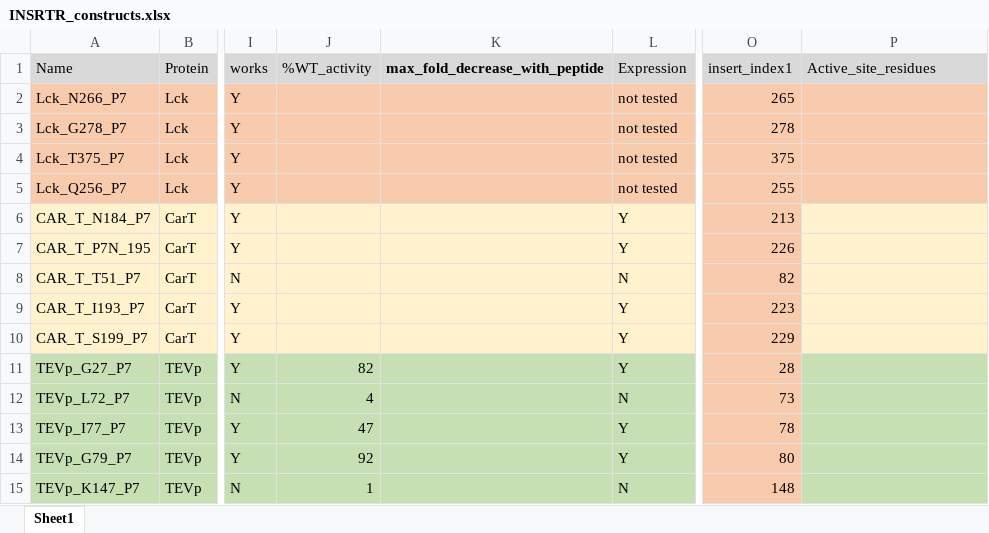
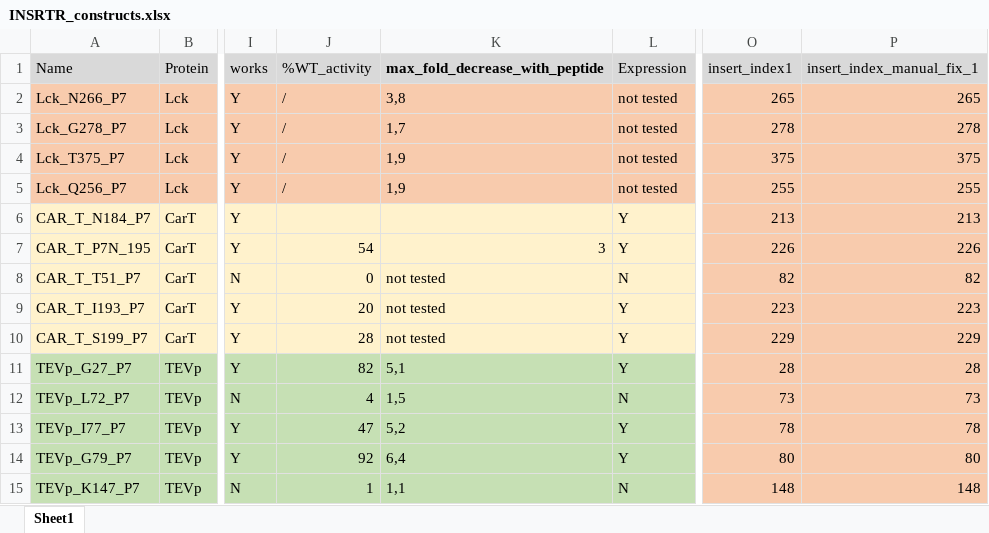
Before and after one commit to ajasja/INSRTR, an Excel workbook: data/INSRTR_constructs.xlsx, sheet Sheet1, drawn as a sheet; only a part is shown, gaps mark what is left out; values as stored, in another font and other column widths than the file's, no borders; charts and pictures not drawn; the diff covers the shown part only; the diff names each change by its address in the sheet, - before the commit and + after, or states it on an @@ line.

Commit message:
Update code to merge experimental data Data is connected to computational features by position and name ID.

```diff
--- a/data/INSRTR_constructs.xlsx (sheet Sheet1)
+++ b/data/INSRTR_constructs.xlsx (sheet Sheet1)
-P1: Active_site_residues
+P1: insert_index_manual_fix_1
-J2:J5 (%WT_activity): (empty)
+J2:J5 (%WT_activity): /
-K2 (max_fold_decrease_with_peptide): (empty)
+K2 (max_fold_decrease_with_peptide): 3,8
-P2 (insert_index_manual_fix_1): (empty)
+P2 (insert_index_manual_fix_1): 265
-K3 (max_fold_decrease_with_peptide): (empty)
+K3 (max_fold_decrease_with_peptide): 1,7
-P3 (insert_index_manual_fix_1): (empty)
+P3 (insert_index_manual_fix_1): 278
-K4:K5 (max_fold_decrease_with_peptide): (empty)
+K4:K5 (max_fold_decrease_with_peptide): 1,9
-P4 (insert_index_manual_fix_1): (empty)
+P4 (insert_index_manual_fix_1): 375
-P5 (insert_index_manual_fix_1): (empty)
+P5 (insert_index_manual_fix_1): 255
-P6 (insert_index_manual_fix_1): (empty)
+P6 (insert_index_manual_fix_1): 213
-P6:P10 fill: #FFF2CC
+P6:P10 fill: #F8CBAD
-J7 (%WT_activity): (empty)
+J7 (%WT_activity): 54
-K7 (max_fold_decrease_with_peptide): (empty)
+K7 (max_fold_decrease_with_peptide): 3
-P7 (insert_index_manual_fix_1): (empty)
+P7 (insert_index_manual_fix_1): 226
-J8 (%WT_activity): (empty)
+J8 (%WT_activity): 0
-K8:K10 (max_fold_decrease_with_peptide): (empty)
+K8:K10 (max_fold_decrease_with_peptide): not tested
-P8 (insert_index_manual_fix_1): (empty)
+P8 (insert_index_manual_fix_1): 82
-J9 (%WT_activity): (empty)
+J9 (%WT_activity): 20
-P9 (insert_index_manual_fix_1): (empty)
+P9 (insert_index_manual_fix_1): 223
-J10 (%WT_activity): (empty)
+J10 (%WT_activity): 28
-P10 (insert_index_manual_fix_1): (empty)
+P10 (insert_index_manual_fix_1): 229
-K11 (max_fold_decrease_with_peptide): (empty)
+K11 (max_fold_decrease_with_peptide): 5,1
-P11 (insert_index_manual_fix_1): (empty)
+P11 (insert_index_manual_fix_1): 28
-P11:P15 fill: #C6E0B4
+P11:P15 fill: #F8CBAD
-K12 (max_fold_decrease_with_peptide): (empty)
+K12 (max_fold_decrease_with_peptide): 1,5
-P12 (insert_index_manual_fix_1): (empty)
+P12 (insert_index_manual_fix_1): 73
-K13 (max_fold_decrease_with_peptide): (empty)
+K13 (max_fold_decrease_with_peptide): 5,2
-P13 (insert_index_manual_fix_1): (empty)
+P13 (insert_index_manual_fix_1): 78
-K14 (max_fold_decrease_with_peptide): (empty)
+K14 (max_fold_decrease_with_peptide): 6,4
-P14 (insert_index_manual_fix_1): (empty)
+P14 (insert_index_manual_fix_1): 80
-K15 (max_fold_decrease_with_peptide): (empty)
+K15 (max_fold_decrease_with_peptide): 1,1
-P15 (insert_index_manual_fix_1): (empty)
+P15 (insert_index_manual_fix_1): 148
```
Also changed, not shown: 3 added rows, 65 edited cells and cell formats elsewhere in this sheet, 3 other files.
